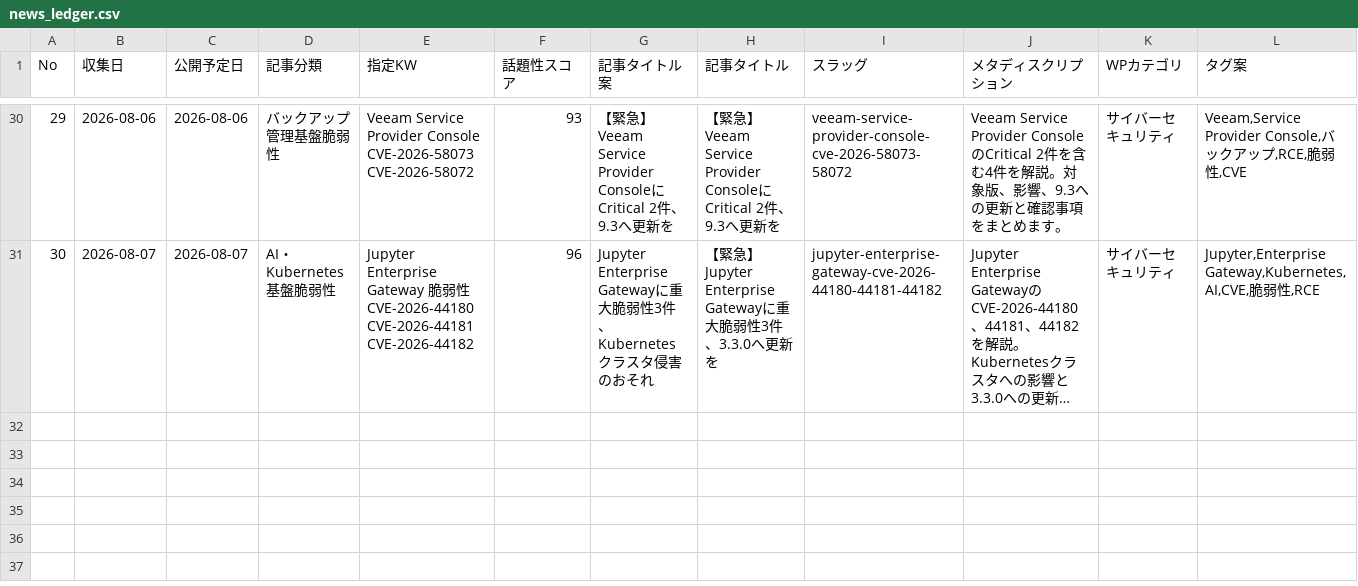
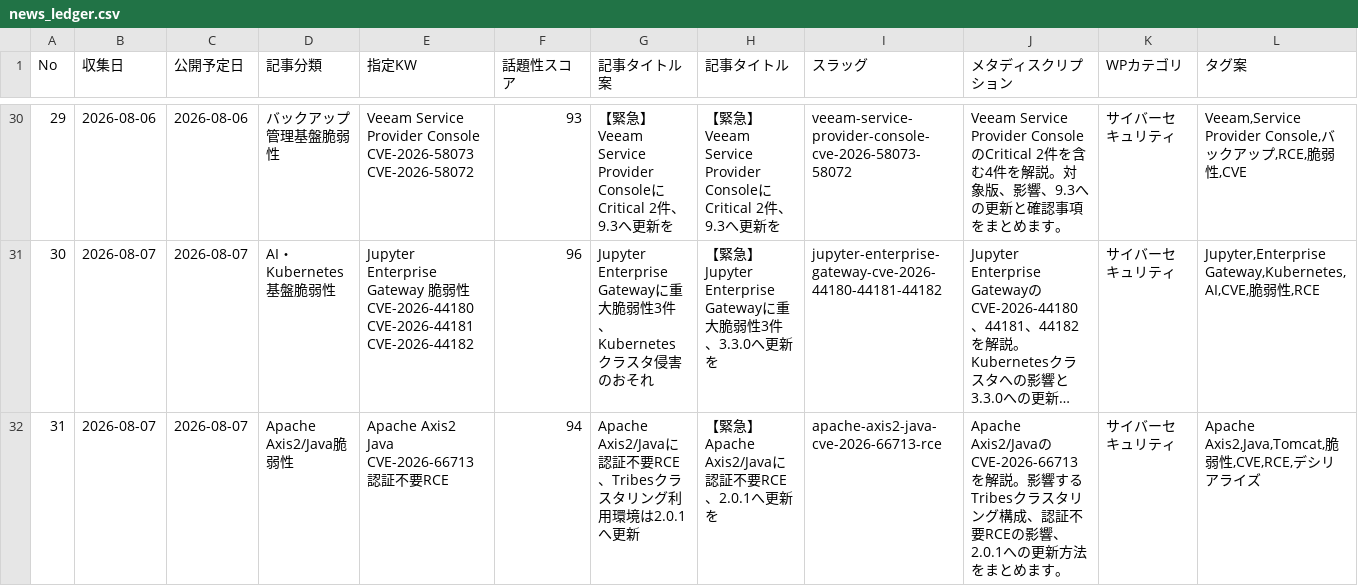
Before and after one commit to Teeeda112923/Wordpress_Post, a CSV file: projects/cybernote-security-news/data/news_ledger.csv, drawn as a sheet; only a part is shown, gaps mark what is left out; long unchanged cells end in …; rows hold the shown columns only; the diff names each change by its address in the sheet, - before the commit and + after, or states it on an @@ line.

Commit message:
Register Apache Axis2 Java CyberNote article

```diff
--- a/projects/cybernote-security-news/data/news_ledger.csv
+++ b/projects/cybernote-security-news/data/news_ledger.csv
+row 32: 31 | 2026-08-07 | 2026-08-07 | Apache Axis2/Java脆弱性 | Apache Axis2 Java CVE-2026-66713 認証不要RCE | 94 | Apache Axis2/Javaに認証不要RCE、Tribesクラスタリング利用環境は2.0.1へ更新 | 【緊急】Apache Axis2/Javaに認証不要RCE、2.0.1へ更新を | apache-axis2-java-cve-2026-66713-rce | Apache Axis2/JavaのCVE-2026-66713を解説。影響するTribesクラスタリング構成、認証不要RCEの影響、2.0.1への更新方法をまとめます。 | サイバーセキュリティ | Apache Axis2,Java,Tomcat,脆弱性,CVE,RCE,デシリアライズ
```
